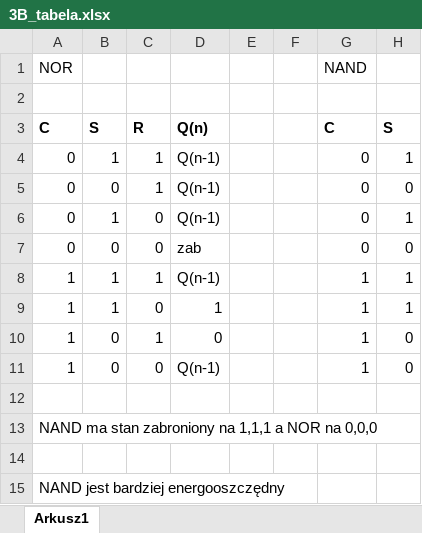
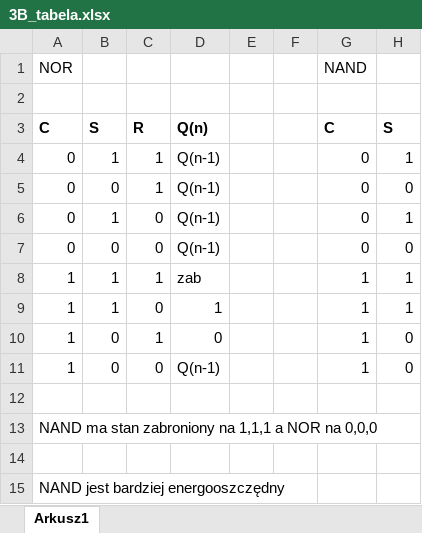
Before and after one commit to luknw/digital-tech, an Excel workbook: Lab3/3B_tabela.xlsx, sheet Arkusz1, drawn as a sheet; only a part is shown; values as stored, in another font and other column widths than the file's, no borders; the diff names each change by its address in the sheet, - before the commit and + after, or states it on an @@ line.

```diff
--- a/Lab3/3B_tabela.xlsx (sheet Arkusz1)
+++ b/Lab3/3B_tabela.xlsx (sheet Arkusz1)
-D7: zab
+D7: Q(n-1)
-D8: Q(n-1)
+D8: zab
```
Also changed, not shown: 22 other files.
